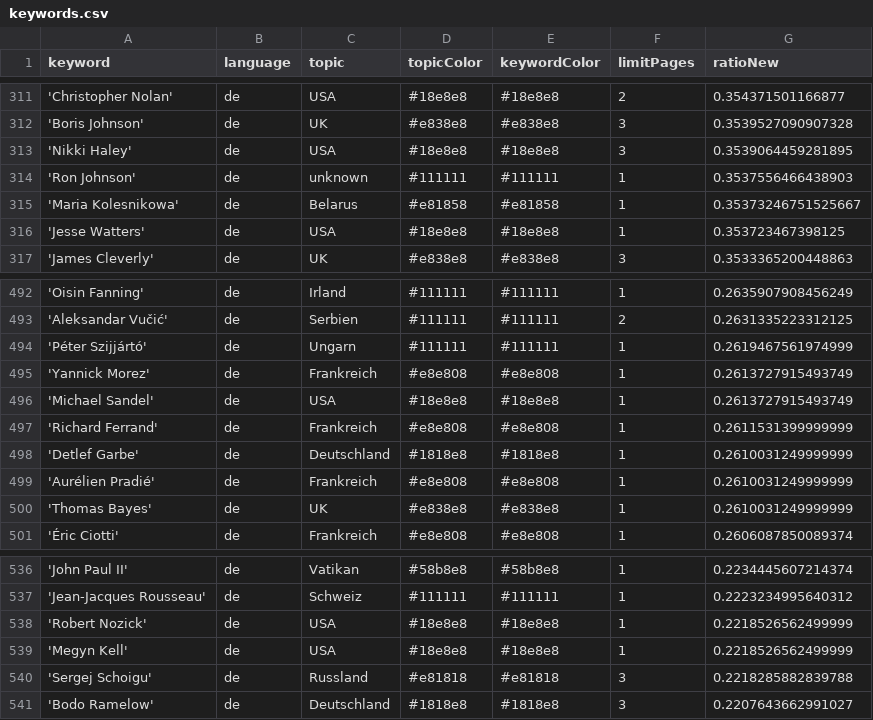
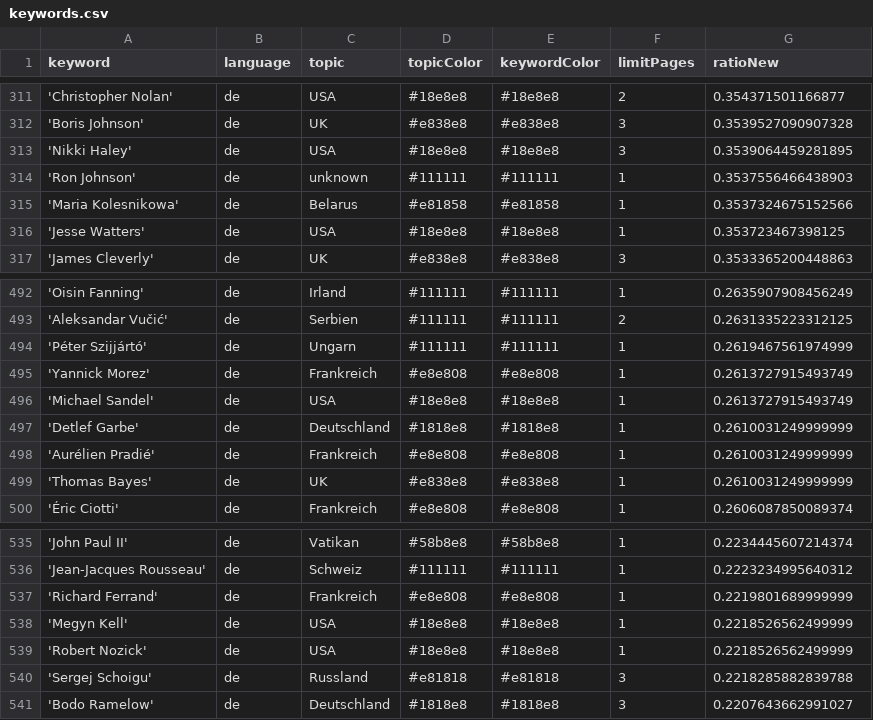
Before and after one commit to pg-ufr-news/winterIsComing, a CSV file: keywords.csv, drawn as a sheet; only a part is shown, gaps mark what is left out.

Commit message:
Commit from GitHub Actions (harvest:0.0)

```diff
--- a/keywords.csv
+++ b/keywords.csv
@@ -314,3 +314,3 @@ keyword,language,topic,topicColor,keywordColor,limitPages,ratioNew
 'Ron Johnson',de,unknown,#111111,#111111,1,0.3537556466438903
-'Maria Kolesnikowa',de,Belarus,#e81858,#e81858,1,0.35373246751525667
+'Maria Kolesnikowa',de,Belarus,#e81858,#e81858,1,0.3537324675152566
 'Jesse Watters',de,USA,#18e8e8,#18e8e8,1,0.353723467398125
@@ -496,3 +496,2 @@ keyword,language,topic,topicColor,keywordColor,limitPages,ratioNew
 'Michael Sandel',de,USA,#18e8e8,#18e8e8,1,0.2613727915493749
-'Richard Ferrand',de,Frankreich,#e8e808,#e8e808,1,0.2611531399999999
 'Detlef Garbe',de,Deutschland,#1818e8,#1818e8,1,0.2610031249999999
@@ -537,4 +536,5 @@ keyword,language,topic,topicColor,keywordColor,limitPages,ratioNew
 'Jean-Jacques Rousseau',de,Schweiz,#111111,#111111,1,0.2223234995640312
+'Richard Ferrand',de,Frankreich,#e8e808,#e8e808,1,0.2219801689999999
+'Megyn Kell',de,USA,#18e8e8,#18e8e8,1,0.2218526562499999
 'Robert Nozick',de,USA,#18e8e8,#18e8e8,1,0.2218526562499999
-'Megyn Kell',de,USA,#18e8e8,#18e8e8,1,0.2218526562499999
 'Sergej Schoigu',de,Russland,#e81818,#e81818,3,0.2218285882839788
```
